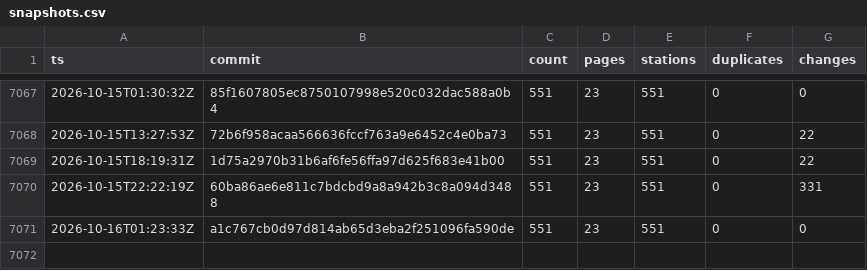
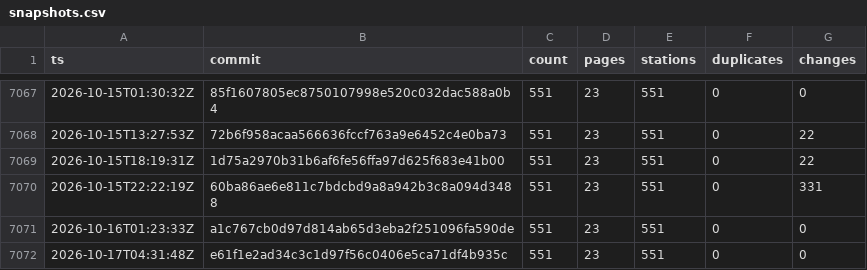
Before and after one commit to stefanb/goriva-data, a CSV file: history/snapshots.csv, drawn as a sheet; only a part is shown, gaps mark what is left out; the diff names each change by its address in the sheet, - before the commit and + after, or states it on an @@ line.

```diff
--- a/history/snapshots.csv
+++ b/history/snapshots.csv
+row 7072: 2026-10-17T04:31:48Z | e61f1e2ad34c3c1d97f56c0406e5ca71df4b935c | 551 | 23 | 551 | 0 | 0
```
Also changed, not shown: 1 other file.
